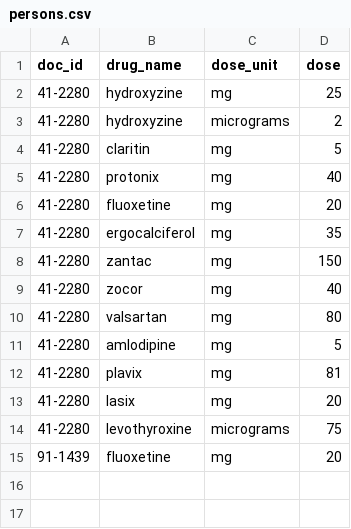
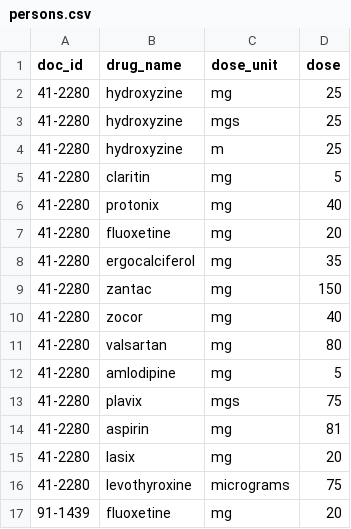
Before and after one commit to Angelaaaaa/NLP_clinical, a CSV file: src/persons.csv, drawn as a sheet.

```diff
--- a/src/persons.csv
+++ b/src/persons.csv
@@ -2,3 +2,4 @@ doc_id,drug_name,dose_unit,dose
 41-2280,hydroxyzine,mg,25
-41-2280,hydroxyzine,micrograms,2
+41-2280,hydroxyzine,mgs,25
+41-2280,hydroxyzine,m,25
 41-2280,claritin,mg,5
@@ -11,3 +12,4 @@ doc_id,drug_name,dose_unit,dose
 41-2280,amlodipine,mg,5
-41-2280,plavix,mg,81
+41-2280,plavix,mgs,75
+41-2280,aspirin,mg,81
 41-2280,lasix,mg,20
```
Also changed, not shown: 5 other files.
